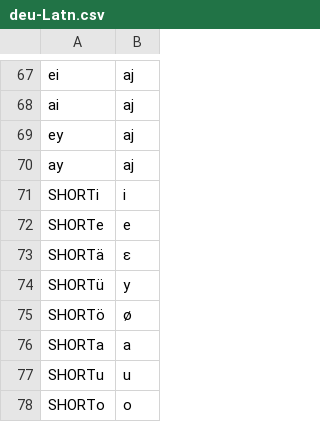
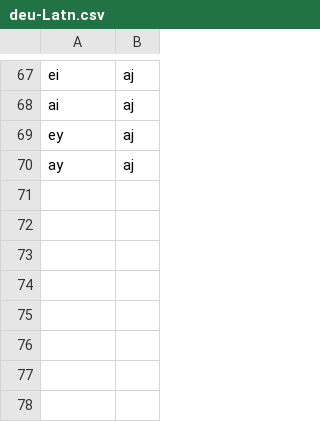
Before and after one commit to dmort27/epitran, a CSV file: epitran/data/deu-Latn.csv, drawn as a sheet; only a part is shown, gaps mark what is left out.

Commit message:
Removed otiose lines from deu-Latn

```diff
--- a/epitran/data/deu-Latn.csv
+++ b/epitran/data/deu-Latn.csv
@@ -70,9 +70 @@ ey,aj
 ay,aj
-SHORTi,i
-SHORTe,e
-SHORTä,ɛ
-SHORTü,y
-SHORTö,ø
-SHORTa,a
-SHORTu,u
-SHORTo,o
```
